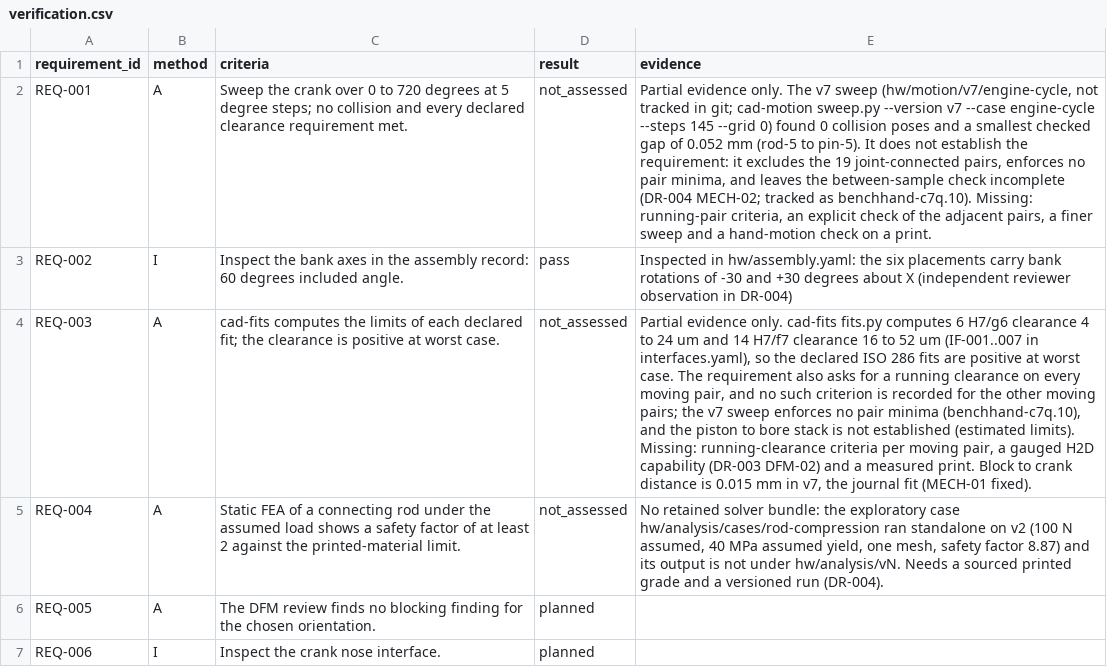
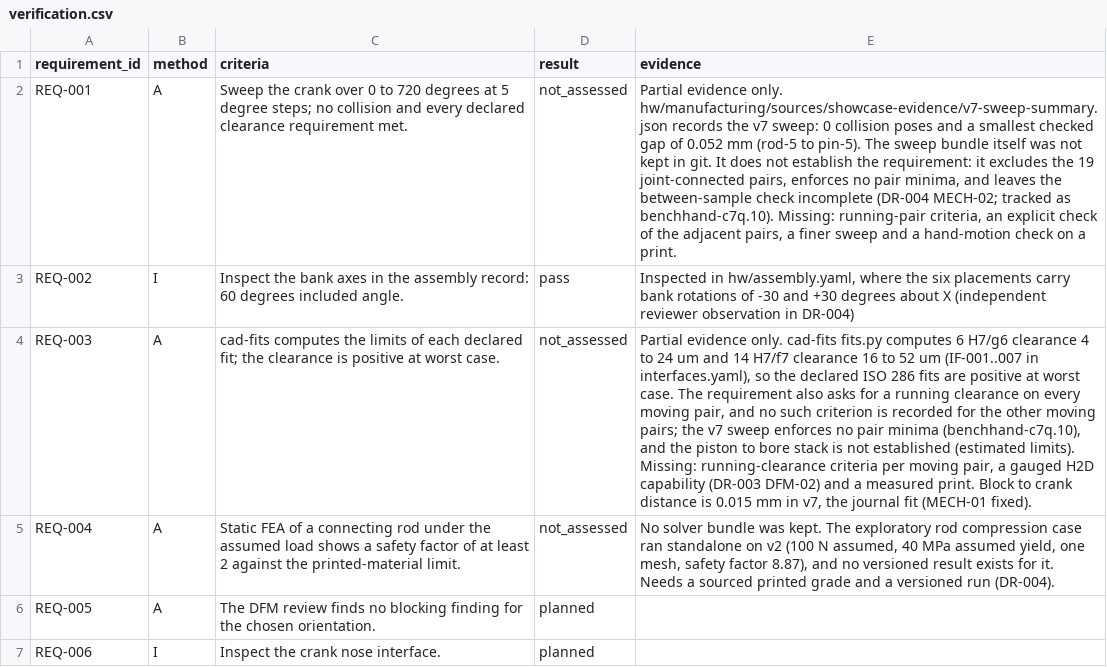
Before and after one commit to benchhand/benchhand, a CSV file: examples/v6-engine/hw/verification.csv, drawn as a sheet; the diff names each change by its address in the sheet, - before the commit and + after, or states it on an @@ line.

Commit message:
docs(examples): fix the v6-engine verification evidence paths and refresh the release excerpt to 21 findings

```diff
--- a/examples/v6-engine/hw/verification.csv
+++ b/examples/v6-engine/hw/verification.csv
-E2 (evidence): …evidence only. The v7 sweep (hw/motion/v7/engine-cycle, not tracked in git; cad-motion sweep.py --version v7 --case engine-cycle --steps 145 --grid 0) found 0 collision poses and a smallest checked gap of 0.052 mm (rod-5 to pin-5). It does…
+E2 (evidence): …evidence only. hw/manufacturing/sources/showcase-evidence/v7-sweep-summary.json records the v7 sweep: 0 collision poses and a smallest checked gap of 0.052 mm (rod-5 to pin-5). The sweep bundle itself was not kept in git. It does…
-E3 (evidence): Inspected in hw/assembly.yaml: the six…
+E3 (evidence): Inspected in hw/assembly.yaml, where the six…
-E5 (evidence): No retained solver bundle: the exploratory case hw/analysis/cases/rod-compression ran standalone on v2 (100 N assumed, 40 MPa assumed yield, one mesh, safety factor 8.87) and its output is not under hw/analysis/vN. Needs a…
+E5 (evidence): No solver bundle was kept. The exploratory rod compression case ran standalone on v2 (100 N assumed, 40 MPa assumed yield, one mesh, safety factor 8.87), and no versioned result exists for it. Needs a…
```
Also changed, not shown: 3 other files.
